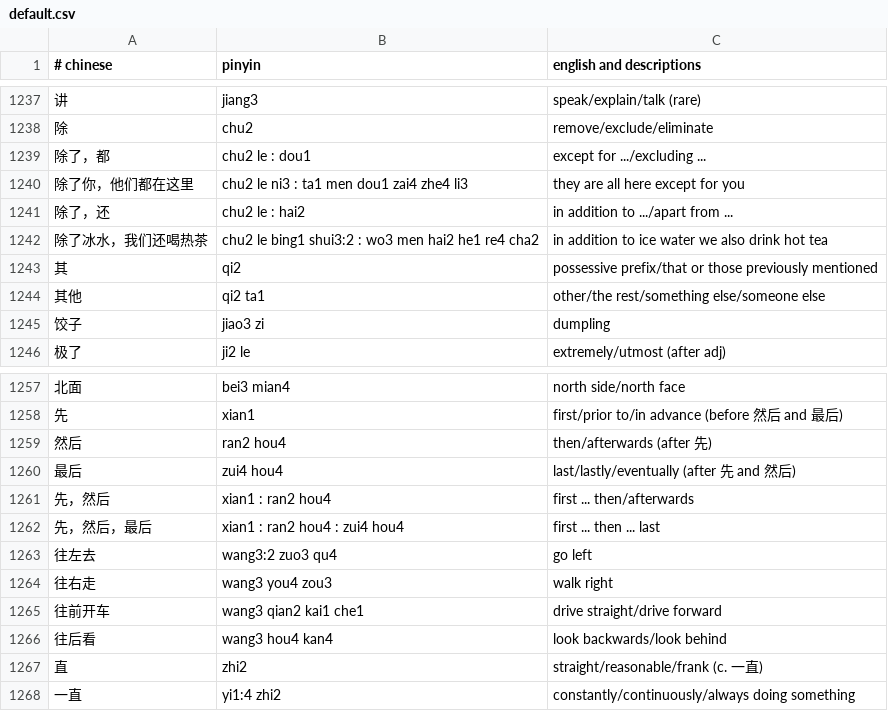
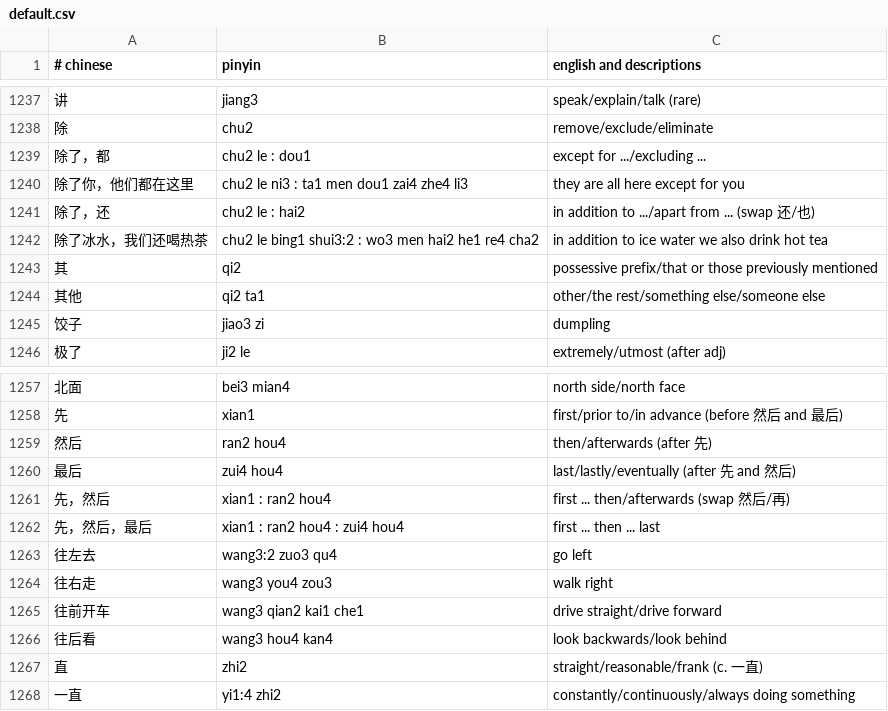
Before and after one commit to nickrusso42518/zhong, a CSV file: inputs/default.csv, drawn as a sheet; only a part is shown, gaps mark what is left out; the diff covers the shown part only.

```diff
--- a/inputs/default.csv
+++ b/inputs/default.csv
@@ -1240,3 +1240,3 @@
 除了你，他们都在这里,chu2 le ni3 : ta1 men dou1 zai4 zhe4 li3,they are all here except for you
-除了，还,chu2 le : hai2,in addition to .../apart from ...
+除了，还,chu2 le : hai2,in addition to .../apart from ... (swap 还/也)
 除了冰水，我们还喝热茶,chu2 le bing1 shui3:2 : wo3 men hai2 he1 re4 cha2,in addition to ice water we also drink hot tea
@@ -1260,3 +1260,3 @@
 最后,zui4 hou4,last/lastly/eventually (after 先 and 然后)
-先，然后,xian1 : ran2 hou4,first ... then/afterwards
+先，然后,xian1 : ran2 hou4,first ... then/afterwards (swap 然后/再)
 先，然后，最后,xian1 : ran2 hou4 : zui4 hou4,first ... then ... last
```
Also changed, not shown: 26 added rows and 9 edited cells elsewhere in this file.
